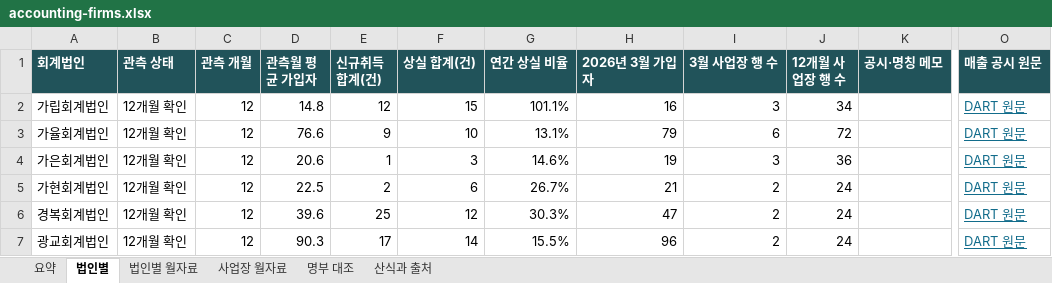
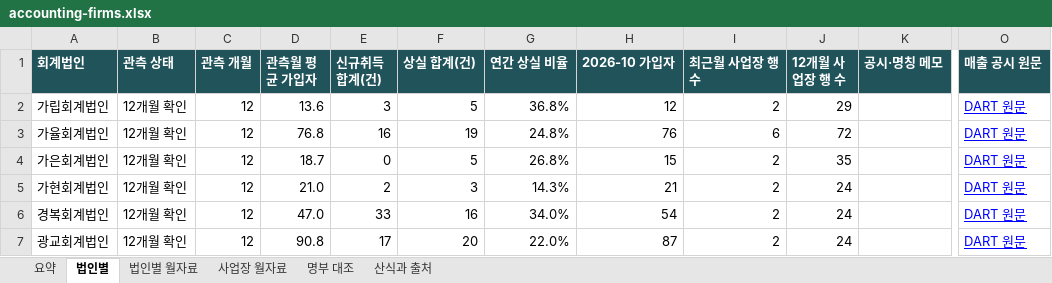
Before and after one commit to h6nwt5tv4m-byte/finance-fixer, an Excel workbook: accounting-firms/accounting-firms.xlsx, sheet 법인별, drawn as a sheet; only a part is shown, gaps mark what is left out; values as stored, in another font and other column widths than the file's, no borders; the diff covers the shown part only; the diff names each change by its address in the sheet, - before the commit and + after, or states it on an @@ line.

```diff
--- a/accounting-firms/accounting-firms.xlsx (sheet 법인별)
+++ b/accounting-firms/accounting-firms.xlsx (sheet 법인별)
-H1: 2026년 3월 가입자
+H1: 2026-10 가입자
-I1: 3월 사업장 행 수
+I1: 최근월 사업장 행 수
-D2 (관측월 평균 가입자): 14.8
+D2 (관측월 평균 가입자): 13.6
-E2 (신규취득 합계(건)): 12
+E2 (신규취득 합계(건)): 3
-F2 (상실 합계(건)): 15
+F2 (상실 합계(건)): 5
-G2 (연간 상실 비율): 101.1%
+G2 (연간 상실 비율): 36.8%
-H2 (2026-10 가입자): 16
+H2 (2026-10 가입자): 12
-I2 (최근월 사업장 행 수): 3
+I2 (최근월 사업장 행 수): 2
-J2 (12개월 사업장 행 수): 34
+J2 (12개월 사업장 행 수): 29
-O2:O7 text colour: #126C8B
+O2:O7 text colour: #0000FF
-D3 (관측월 평균 가입자): 76.6
+D3 (관측월 평균 가입자): 76.8
-E3 (신규취득 합계(건)): 9
+E3 (신규취득 합계(건)): 16
-F3 (상실 합계(건)): 10
+F3 (상실 합계(건)): 19
-G3 (연간 상실 비율): 13.1%
+G3 (연간 상실 비율): 24.8%
-H3 (2026-10 가입자): 79
+H3 (2026-10 가입자): 76
-D4 (관측월 평균 가입자): 20.6
+D4 (관측월 평균 가입자): 18.7
-E4 (신규취득 합계(건)): 1
+E4 (신규취득 합계(건)): 0
-F4 (상실 합계(건)): 3
+F4 (상실 합계(건)): 5
-G4 (연간 상실 비율): 14.6%
+G4 (연간 상실 비율): 26.8%
-H4 (2026-10 가입자): 19
+H4 (2026-10 가입자): 15
-I4 (최근월 사업장 행 수): 3
+I4 (최근월 사업장 행 수): 2
-J4 (12개월 사업장 행 수): 36
+J4 (12개월 사업장 행 수): 35
-D5 (관측월 평균 가입자): 22.5
+D5 (관측월 평균 가입자): 21.0
-F5 (상실 합계(건)): 6
+F5 (상실 합계(건)): 3
-G5 (연간 상실 비율): 26.7%
+G5 (연간 상실 비율): 14.3%
-D6 (관측월 평균 가입자): 39.6
+D6 (관측월 평균 가입자): 47.0
-E6 (신규취득 합계(건)): 25
+E6 (신규취득 합계(건)): 33
-F6 (상실 합계(건)): 12
+F6 (상실 합계(건)): 16
-G6 (연간 상실 비율): 30.3%
+G6 (연간 상실 비율): 34.0%
-H6 (2026-10 가입자): 47
+H6 (2026-10 가입자): 54
-D7 (관측월 평균 가입자): 90.3
+D7 (관측월 평균 가입자): 90.8
-F7 (상실 합계(건)): 14
+F7 (상실 합계(건)): 20
-G7 (연간 상실 비율): 15.5%
+G7 (연간 상실 비율): 22.0%
-H7 (2026-10 가입자): 96
+H7 (2026-10 가입자): 87
```
Also changed, not shown: 1321 edited cells and cell formats elsewhere in this sheet, sheet 사업장 월자료, sheet 법인별 월자료, sheet 산식과 출처, sheet 명부 대조, sheet 요약, charts or pictures, 21 other files.
